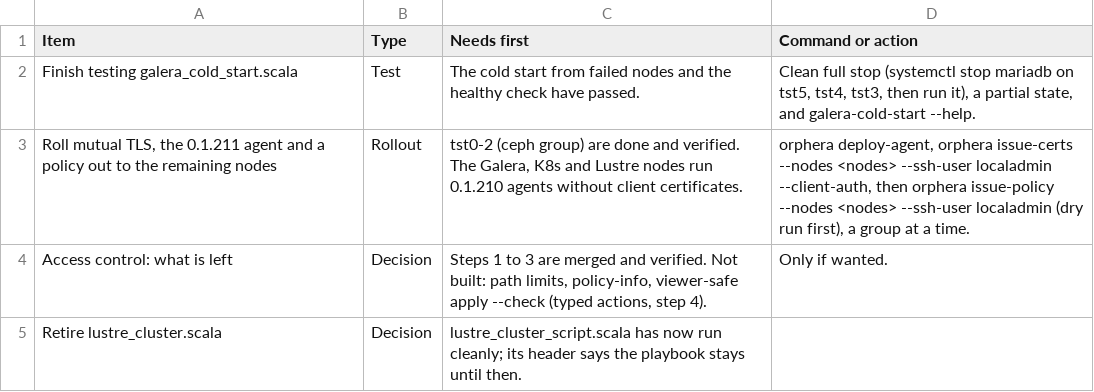
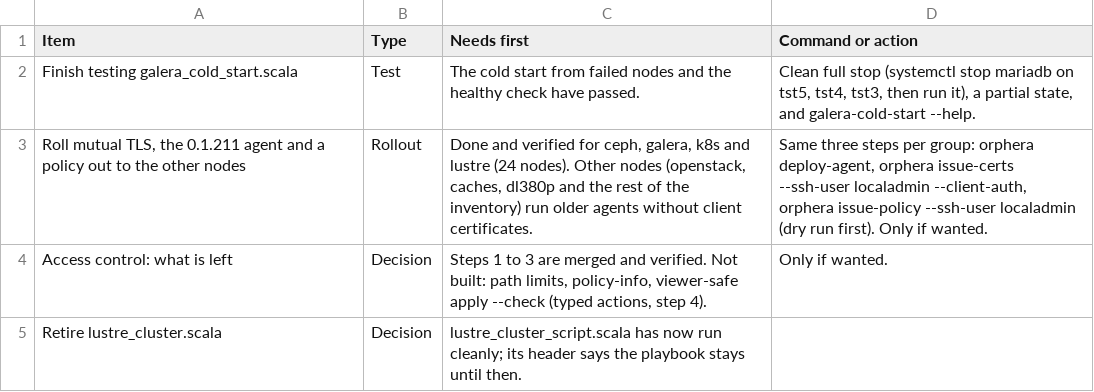
Before and after one commit to ljalbinson/orphera-pkg, a CSV file: docs/lab-status-next-steps.csv, drawn as a sheet.

```diff
--- a/docs/lab-status-next-steps.csv
+++ b/docs/lab-status-next-steps.csv
@@ -2,3 +2,3 @@ Item,Type,Needs first,Command or action
 Finish testing galera_cold_start.scala,Test,The cold start from failed nodes and the healthy check have passed.,"Clean full stop (systemctl stop mariadb on tst5, tst4, tst3, then run it), a partial state, and galera-cold-start --help."
-"Roll mutual TLS, the 0.1.211 agent and a policy out to the remaining nodes",Rollout,"tst0-2 (ceph group) are done and verified. The Galera, K8s and Lustre nodes run 0.1.210 agents without client certificates.","orphera deploy-agent, orphera issue-certs --nodes <nodes> --ssh-user localadmin --client-auth, then orphera issue-policy --nodes <nodes> --ssh-user localadmin (dry run first), a group at a time."
+"Roll mutual TLS, the 0.1.211 agent and a policy out to the other nodes",Rollout,"Done and verified for ceph, galera, k8s and lustre (24 nodes). Other nodes (openstack, caches, dl380p and the rest of the inventory) run older agents without client certificates.","Same three steps per group: orphera deploy-agent, orphera issue-certs --ssh-user localadmin --client-auth, orphera issue-policy --ssh-user localadmin (dry run first). Only if wanted."
 Access control: what is left,Decision,"Steps 1 to 3 are merged and verified. Not built: path limits, policy-info, viewer-safe apply --check (typed actions, step 4).",Only if wanted.
```
Also changed, not shown: docs/lab-status-manifests.csv.
